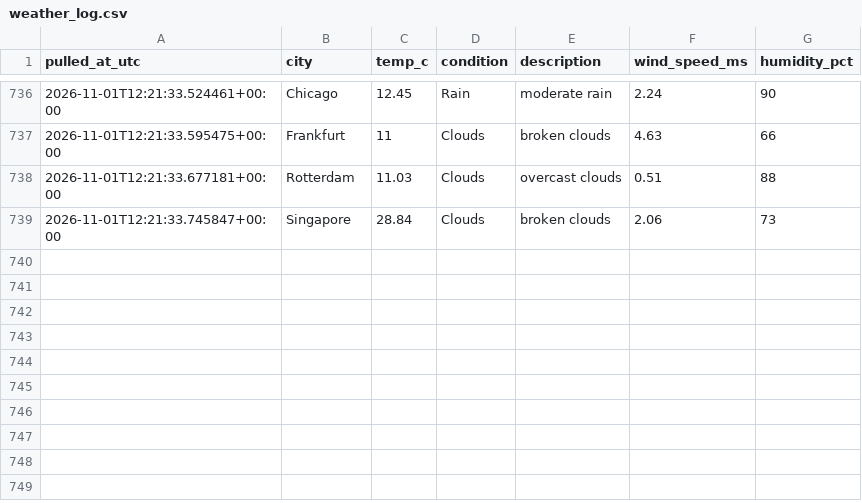
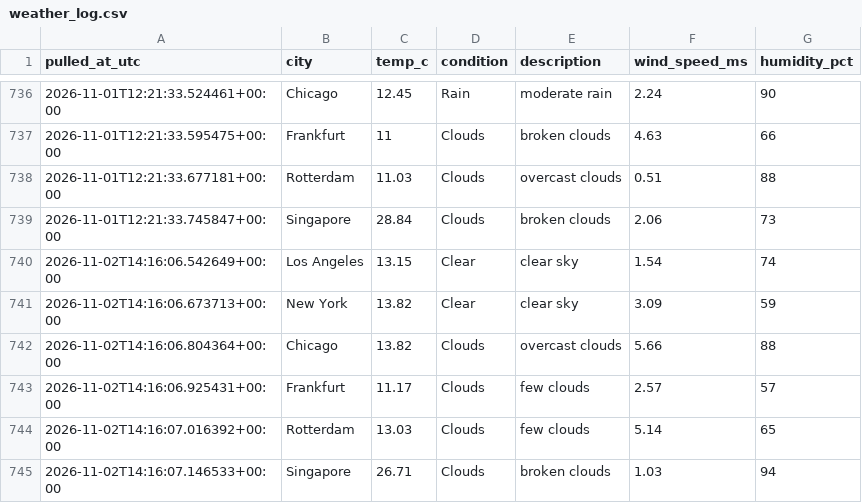
Before and after one commit to Aditya-Kadam-304/logistics-delivery-dashboard, a CSV file: data/processed/weather_log.csv, drawn as a sheet; only a part is shown, gaps mark what is left out.

```diff
--- a/data/processed/weather_log.csv
+++ b/data/processed/weather_log.csv
@@ -739 +739,7 @@ pulled_at_utc,city,temp_c,condition,description,wind_speed_ms,humidity_pct
 2026-11-01T12:21:33.745847+00:00,Singapore,28.84,Clouds,broken clouds,2.06,73
+2026-11-02T14:16:06.542649+00:00,Los Angeles,13.15,Clear,clear sky,1.54,74
+2026-11-02T14:16:06.673713+00:00,New York,13.82,Clear,clear sky,3.09,59
+2026-11-02T14:16:06.804364+00:00,Chicago,13.82,Clouds,overcast clouds,5.66,88
+2026-11-02T14:16:06.925431+00:00,Frankfurt,11.17,Clouds,few clouds,2.57,57
+2026-11-02T14:16:07.016392+00:00,Rotterdam,13.03,Clouds,few clouds,5.14,65
+2026-11-02T14:16:07.146533+00:00,Singapore,26.71,Clouds,broken clouds,1.03,94
```
